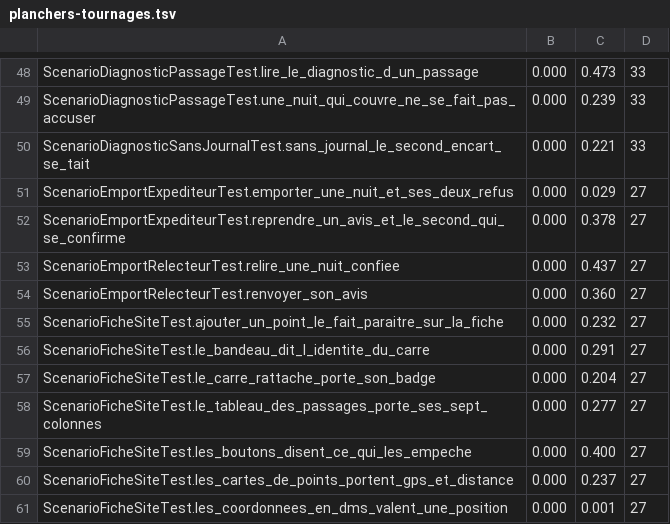
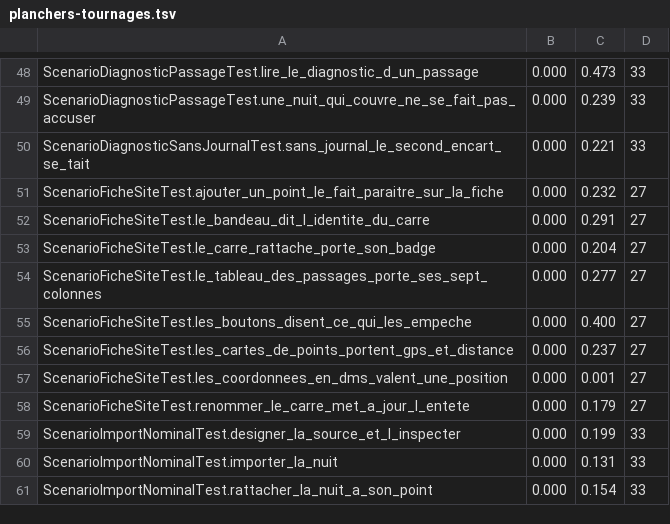
Before and after one commit to echonuit/vigiechiro-pr-companion, a TSV file: .github/assets/planchers-tournages.tsv, drawn as a sheet; only a part is shown, gaps mark what is left out; the shorter side is filled out with more unchanged rows; the diff names each change by its address in the sheet, - before the commit and + after, or states it on an @@ line.

Commit message:
test(recette): les quatre clips de l'emport montrent la question de confirmation et le compte rendu
Les deux scénarios répondaient à la question et au compte rendu par des
lambdas : le clip montrait le geste, jamais ce que l'écran en disait. Les deux
dialogues sont maintenant ceux de la production, ouverts sans bloquer le banc,
et le scénario y répond par un clic, pointeur visible. Rien n'est écrit avant
le clic sur « Confirmer ».

Le refus d'un second avis et le refus de régénérer une sélection reçue, que la
session promettait sans que le scénario les éprouve, ont chacun une assertion.

Les quatre planchers de ces clips sont retirés : leur image a changé, ils se
remesurent sur des tournages de ce commit.

Refs #6041

```diff
--- a/.github/assets/planchers-tournages.tsv
+++ b/.github/assets/planchers-tournages.tsv
-row 51: ScenarioEmportExpediteurTest.emporter_une_nuit_et_ses_deux_refus | 0.000 | 0.029 | 27
-row 52: ScenarioEmportExpediteurTest.reprendre_un_avis_et_le_second_qui_se_confirme | 0.000 | 0.378 | 27
-row 53: ScenarioEmportRelecteurTest.relire_une_nuit_confiee | 0.000 | 0.437 | 27
-row 54: ScenarioEmportRelecteurTest.renvoyer_son_avis | 0.000 | 0.360 | 27
```
Also changed, not shown: 5 other files.
